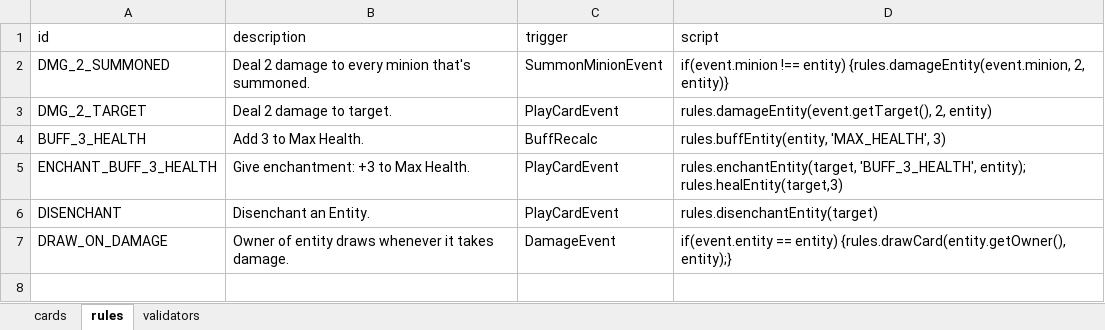
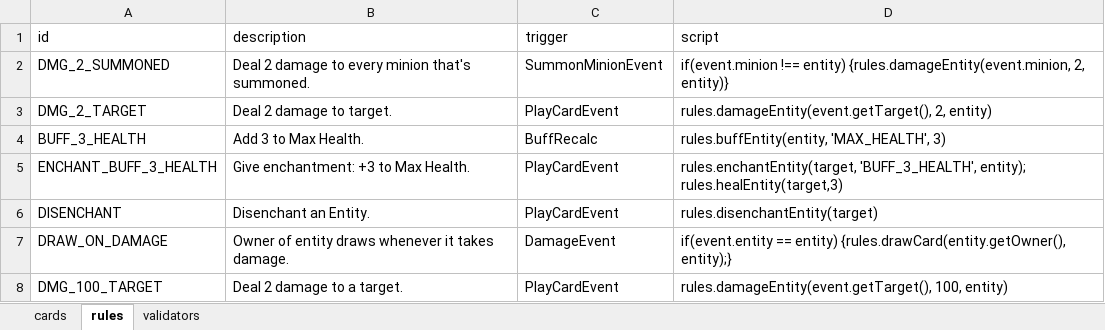
Before and after one commit to wx3/cardbattle, an Excel workbook: Data/gamedata.xlsm, sheet rules, drawn as a sheet; values as stored, in another font and other column widths than the file's, no borders; the diff names each change by its address in the sheet, - before the commit and + after, or states it on an @@ line.

Commit message:
Rule entity Game over

```diff
--- a/Data/gamedata.xlsm (sheet rules)
+++ b/Data/gamedata.xlsm (sheet rules)
+row 8: DMG_100_TARGET | Deal 2 damage to a target. | PlayCardEvent | rules.damageEntity(event.getTarget(), 100, entity)
```
Also changed, not shown: sheet cards, sheet validators, 11 other files.
